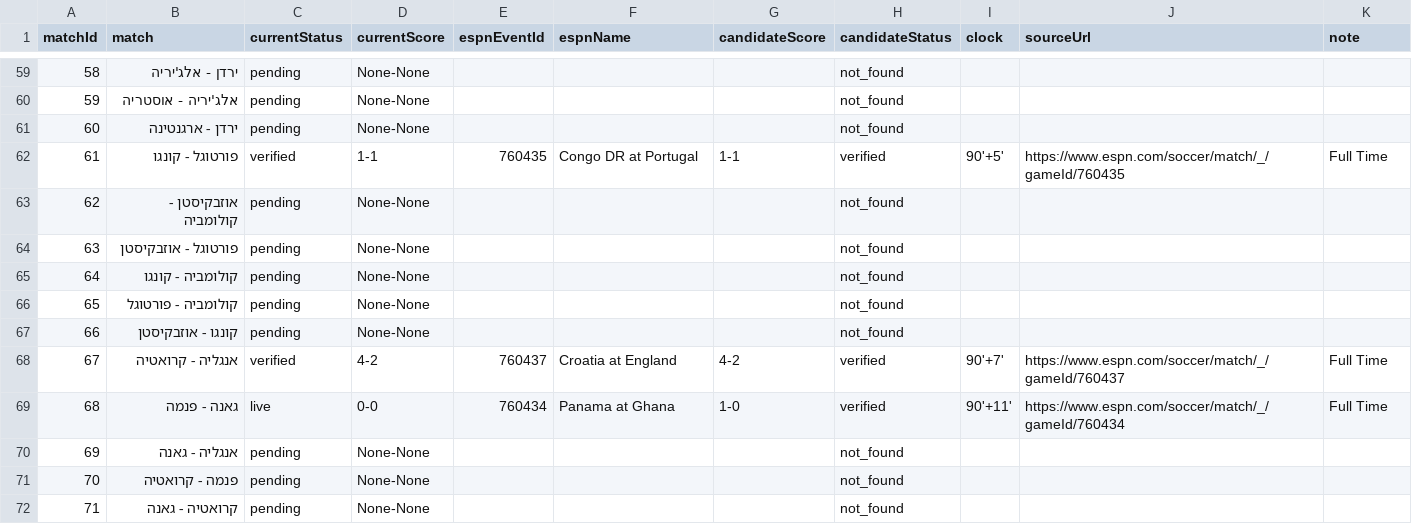
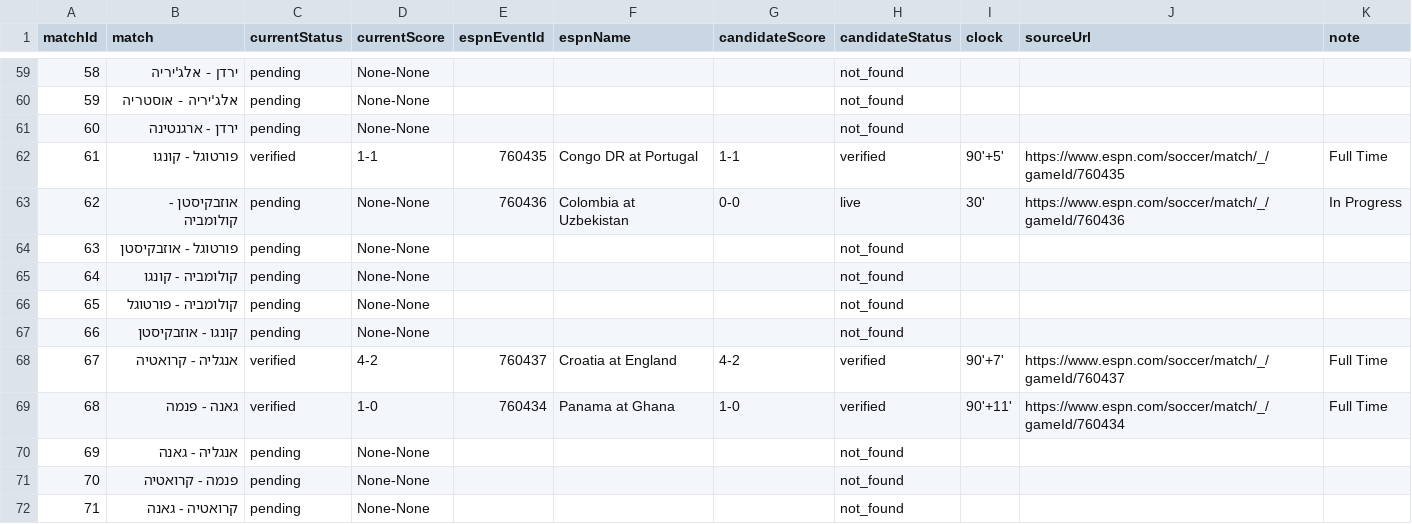
Before and after one commit to efikatash/worldcup-dashboard-2026, a CSV file: espn_live_debug.csv, drawn as a sheet; only a part is shown, gaps mark what is left out.

Commit message:
Clean auto-update dashboard data

```diff
--- a/espn_live_debug.csv
+++ b/espn_live_debug.csv
@@ -62,3 +62,3 @@
 61,פורטוגל - קונגו,verified,1-1,760435,Congo DR at Portugal,1-1,verified,90'+5',https://www.espn.com/soccer/match/_/gameId/760435,Full Time
-62,אוזבקיסטן - קולומביה,pending,None-None,,,,not_found,,,
+62,אוזבקיסטן - קולומביה,pending,None-None,760436,Colombia at Uzbekistan,0-0,live,30',https://www.espn.com/soccer/match/_/gameId/760436,In Progress
 63,פורטוגל - אוזבקיסטן,pending,None-None,,,,not_found,,,
@@ -68,3 +68,3 @@
 67,אנגליה - קרואטיה,verified,4-2,760437,Croatia at England,4-2,verified,90'+7',https://www.espn.com/soccer/match/_/gameId/760437,Full Time
-68,גאנה - פנמה,live,0-0,760434,Panama at Ghana,1-0,verified,90'+11',https://www.espn.com/soccer/match/_/gameId/760434,Full Time
+68,גאנה - פנמה,verified,1-0,760434,Panama at Ghana,1-0,verified,90'+11',https://www.espn.com/soccer/match/_/gameId/760434,Full Time
 69,אנגליה - גאנה,pending,None-None,,,,not_found,,,
```
Also changed, not shown: efi_katash_audit.csv, leaderboard.csv, 4 other files.
